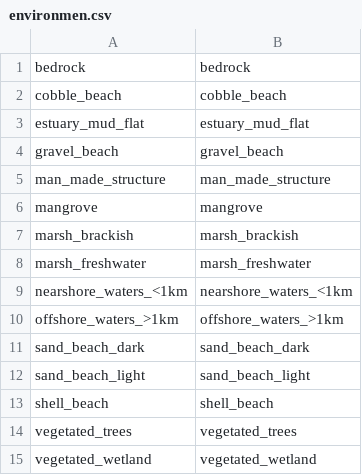
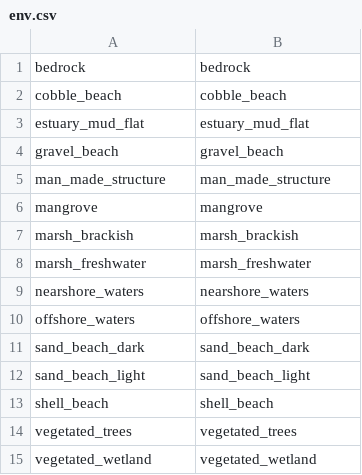
Before and after one commit to PennyJClarke/strandings_from_space, a CSV file: qgis/S4_template_shapefile/value_map/env.csv (was qgis/template_shapefile/value_map/environmen.csv), drawn as a sheet.

```diff
--- a/qgis/template_shapefile/value_map/environmen.csv
+++ b/qgis/S4_template_shapefile/value_map/env.csv
@@ -8,4 +8,4 @@ marsh_brackish,marsh_brackish
 marsh_freshwater,marsh_freshwater
-nearshore_waters_<1km,nearshore_waters_<1km
-offshore_waters_>1km,offshore_waters_>1km
+nearshore_waters,nearshore_waters
+offshore_waters,offshore_waters
 sand_beach_dark,sand_beach_dark
```
Also changed, not shown: qgis/S4_template_shapefile/value_map/pansharpen.csv, qgis/S4_template_shapefile/value_map/species.csv, 29 other files.
